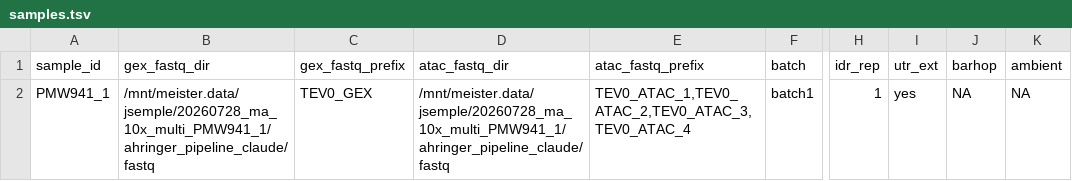
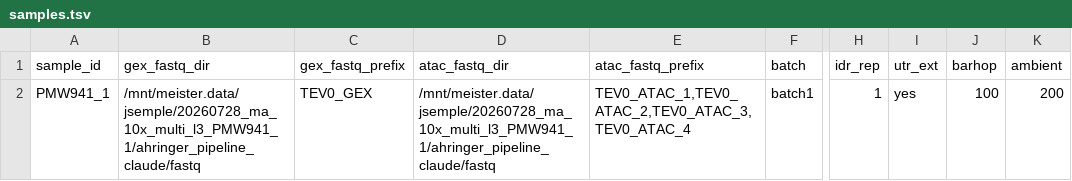
Before and after one commit to CellFateNucOrg/ahringer_multiome_pipeline, a TSV file: config/samples.tsv, drawn as a sheet; only a part is shown, gaps mark what is left out; the diff names each change by its address in the sheet, - before the commit and + after, or states it on an @@ line.

Commit message:
stage 5 fixes

```diff
--- a/config/samples.tsv
+++ b/config/samples.tsv
-B2 (gex_fastq_dir): /mnt/meister.data/jsemple/20260728_ma_10x_multi_PMW941_1/ahringer_pipeline_claude/fastq
+B2 (gex_fastq_dir): /mnt/meister.data/jsemple/20260728_ma_10x_multi_l3_PMW941_1/ahringer_pipeline_claude/fastq
-D2 (atac_fastq_dir): /mnt/meister.data/jsemple/20260728_ma_10x_multi_PMW941_1/ahringer_pipeline_claude/fastq
+D2 (atac_fastq_dir): /mnt/meister.data/jsemple/20260728_ma_10x_multi_l3_PMW941_1/ahringer_pipeline_claude/fastq
-J2 (barhop): NA
+J2 (barhop): 100
-K2 (ambient): NA
+K2 (ambient): 200
```
Also changed, not shown: 39 other files.
